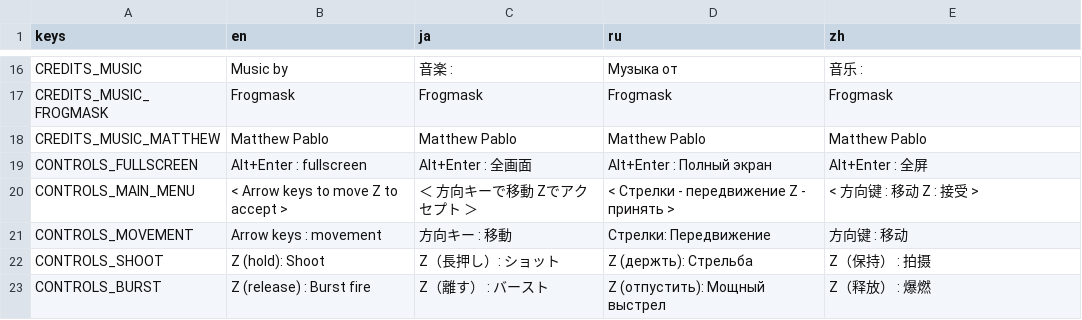
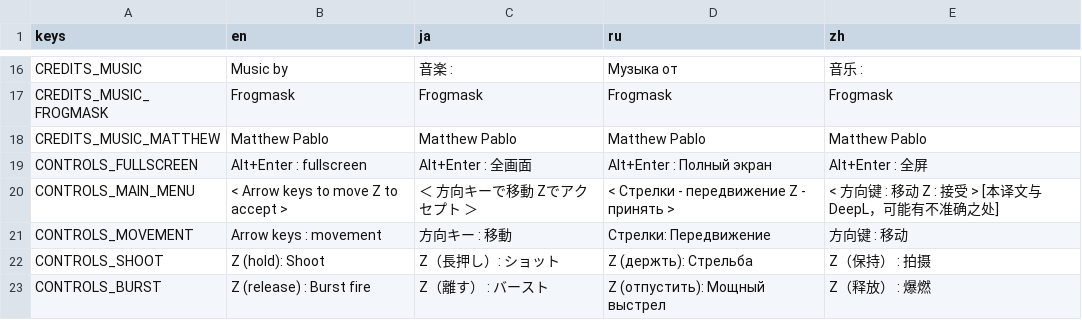
Before and after one commit to EasternMouse/miko-exchange, a CSV file: assets/translation/text.csv, drawn as a sheet; only a part is shown, gaps mark what is left out.

Commit message:
Added warning about machine translation

```diff
--- a/assets/translation/text.csv
+++ b/assets/translation/text.csv
@@ -19,3 +19,3 @@ CREDITS_MUSIC_MATTHEW,Matthew Pablo,Matthew Pablo,Matthew Pablo,Matthew Pablo
 CONTROLS_FULLSCREEN,Alt+Enter : fullscreen,Alt+Enter : 全画面,Alt+Enter : Полный экран,Alt+Enter : 全屏
-CONTROLS_MAIN_MENU,< Arrow keys to move      Z to accept >,＜ 方向キーで移動　　Zでアクセプト ＞,< Стрелки - передвижение      Z - принять >,<  方向键 : 移动　　Z : 接受  >
+CONTROLS_MAIN_MENU,< Arrow keys to move      Z to accept >,＜ 方向キーで移動　　Zでアクセプト ＞,< Стрелки - передвижение      Z - принять >,<  方向键 : 移动　　Z : 接受  > [本译文与DeepL，可能有不准确之处]
 CONTROLS_MOVEMENT,Arrow keys : movement,方向キー : 移動,Стрелки: Передвижение,方向键 : 移动
```
Also changed, not shown: 4 other files.
